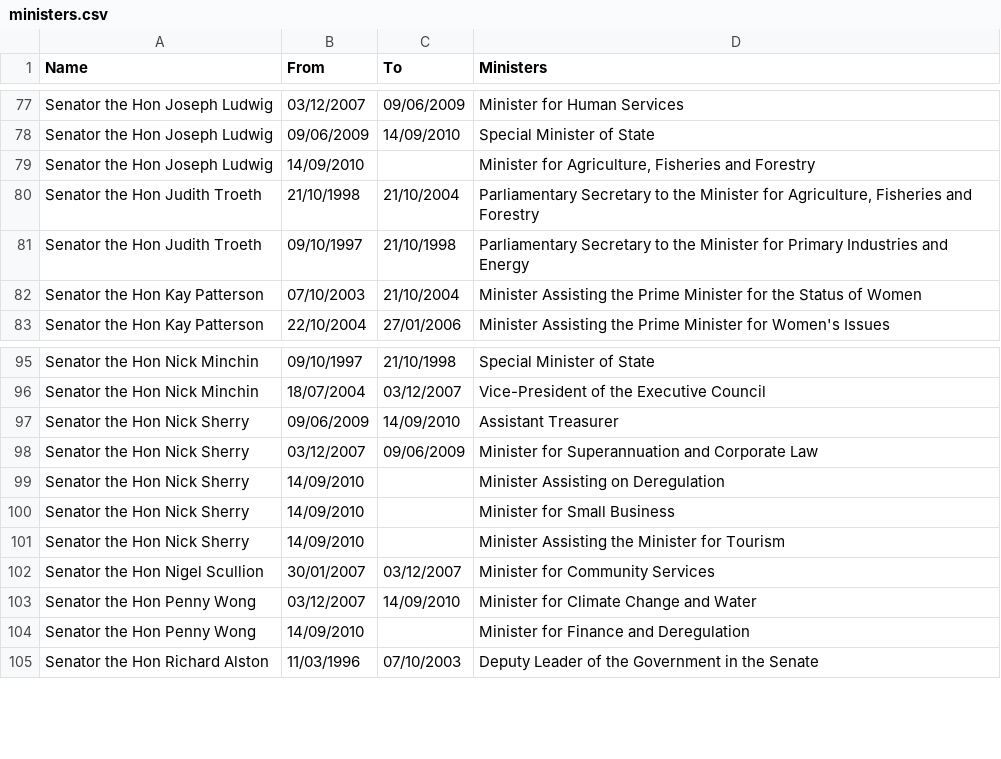
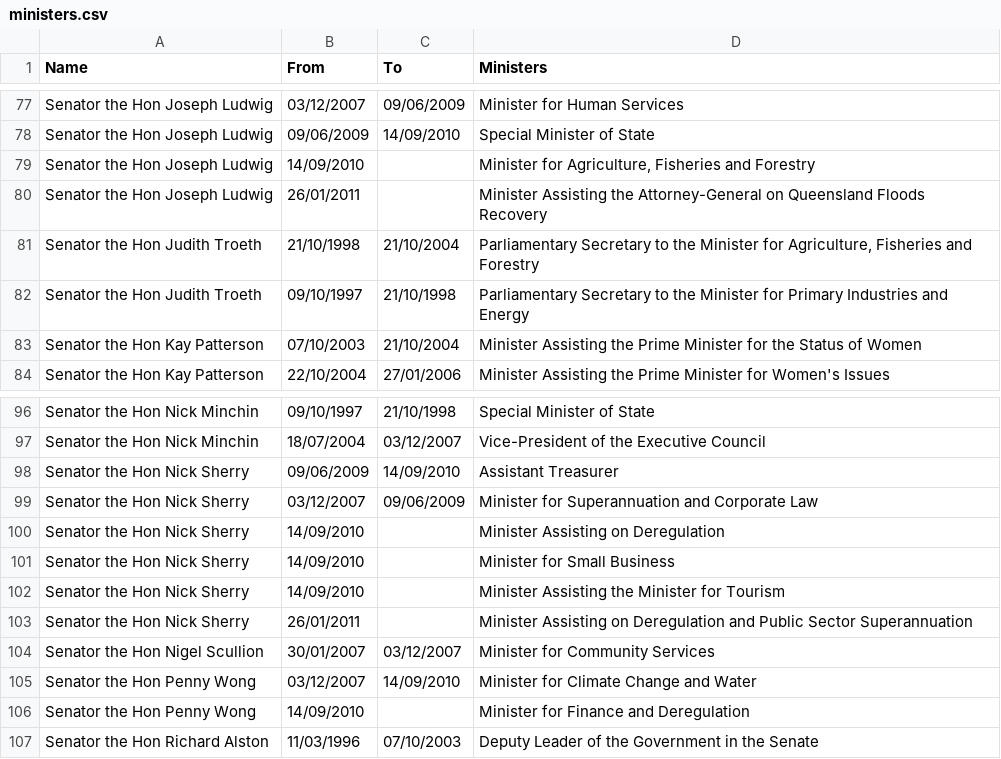
Before and after one commit to openaustralia/openaustralia-parser, a CSV file: data/ministers.csv, drawn as a sheet; only a part is shown, gaps mark what is left out; the diff names each change by its address in the sheet, - before the commit and + after, or states it on an @@ line.

Commit message:
Update ministers from changes made 26 January 2011
http://www.openaustralia.org/debates/?id=2011-02-10.65.2

```diff
--- a/data/ministers.csv
+++ b/data/ministers.csv
+row 80: Senator the Hon Joseph Ludwig | 26/01/2011 |  | Minister Assisting the Attorney-General on Queensland Floods Recovery
+row 103: Senator the Hon Nick Sherry | 26/01/2011 |  | Minister Assisting on Deregulation and Public Sector Superannuation
```
